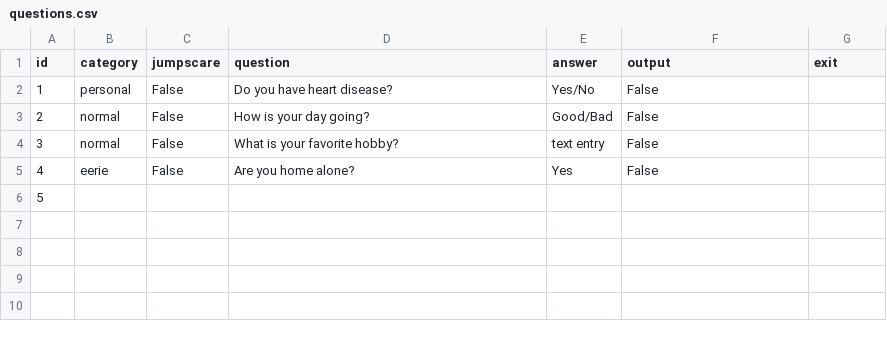
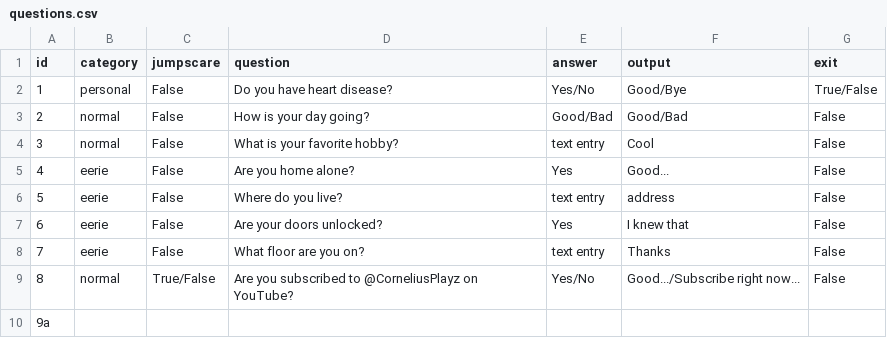
Before and after one commit to pedroesouza/tate_test, a CSV file: questions.csv, drawn as a sheet; addresses are those after the commit; the diff names each change by its address in the sheet, - before the commit and + after, or states it on an @@ line.

Commit message:
added more real questions

```diff
--- a/questions.csv
+++ b/questions.csv
-F2 (output): False
+F2 (output): Good/Bye
-G2 (exit): (empty)
+G2 (exit): True/False
-F3 (output): False
+F3 (output): Good/Bad
-G3:G5 (exit): (empty)
+G3:G5 (exit): False
-F4 (output): False
+F4 (output): Cool
-F5 (output): False
+F5 (output): Good...
+row 6: 5 | eerie | False | Where do you live? | text entry | address | False
+row 7: 6 | eerie | False | Are your doors unlocked? | Yes | I knew that | False
+row 8: 7 | eerie | False | What floor are you on? | text entry | Thanks | False
+row 9: 8 | normal | True/False | Are you subscribed to @CorneliusPlayz on YouTube? | Yes/No | Good.../Subscribe right now... | False
@@ column A (id) renumbered from row 10 down @@
```
